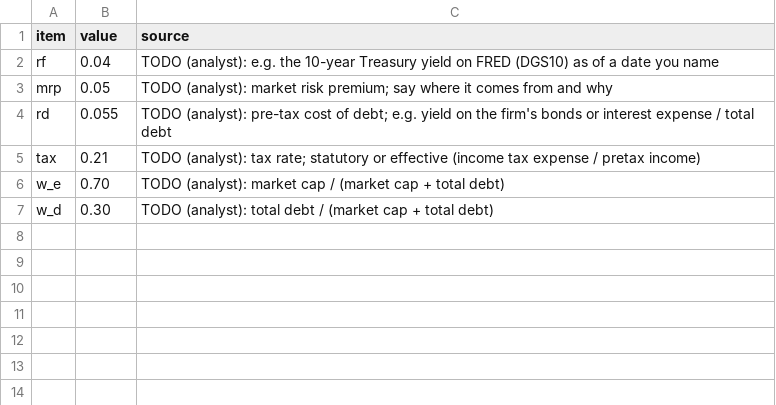
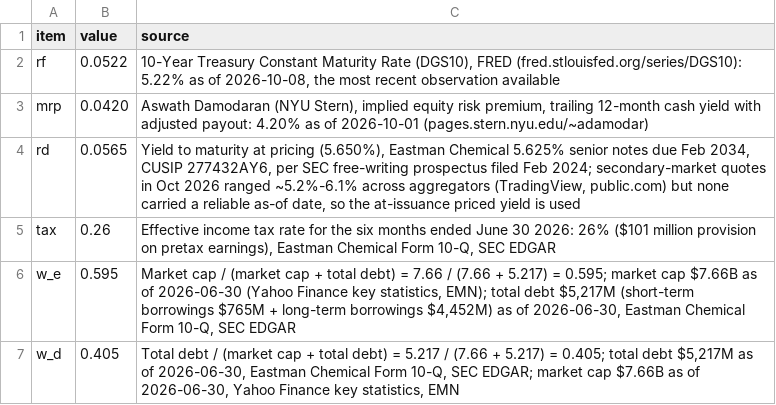
Before and after one commit to HenryHoeffner/Team-Backrow---WACC-Assignment-, a CSV file: inputs/assumptions.csv, drawn as a sheet.

```diff
--- a/inputs/assumptions.csv
+++ b/inputs/assumptions.csv
@@ -1,7 +1,7 @@
 item,value,source
-rf,0.04,"TODO (analyst): e.g. the 10-year Treasury yield on FRED (DGS10) as of a date you name"
-mrp,0.05,"TODO (analyst): market risk premium; say where it comes from and why"
-rd,0.055,"TODO (analyst): pre-tax cost of debt; e.g. yield on the firm's bonds or interest expense / total debt"
-tax,0.21,"TODO (analyst): tax rate; statutory or effective (income tax expense / pretax income)"
-w_e,0.70,"TODO (analyst): market cap / (market cap + total debt)"
-w_d,0.30,"TODO (analyst): total debt / (market cap + total debt)"
+rf,0.0522,"10-Year Treasury Constant Maturity Rate (DGS10), FRED (fred.stlouisfed.org/series/DGS10): 5.22% as of 2026-10-08, the most recent observation available"
+mrp,0.0420,"Aswath Damodaran (NYU Stern), implied equity risk premium, trailing 12-month cash yield with adjusted payout: 4.20% as of 2026-10-01 (pages.stern.nyu.edu/~adamodar)"
+rd,0.0565,"Yield to maturity at pricing (5.650%), Eastman Chemical 5.625% senior notes due Feb 2034, CUSIP 277432AY6, per SEC free-writing prospectus filed Feb 2024; secondary-market quotes in Oct 2026 ranged ~5.2%-6.1% across aggregators (TradingView, public.com) but none carried a reliable as-of date, so the at-issuance priced yield is used"
+tax,0.26,"Effective income tax rate for the six months ended June 30 2026: 26% ($101 million provision on pretax earnings), Eastman Chemical Form 10-Q, SEC EDGAR"
+w_e,0.595,"Market cap / (market cap + total debt) = 7.66 / (7.66 + 5.217) = 0.595; market cap $7.66B as of 2026-06-30 (Yahoo Finance key statistics, EMN); total debt $5,217M (short-term borrowings $765M + long-term borrowings $4,452M) as of 2026-06-30, Eastman Chemical Form 10-Q, SEC EDGAR"
+w_d,0.405,"Total debt / (market cap + total debt) = 5.217 / (7.66 + 5.217) = 0.405; total debt $5,217M as of 2026-06-30, Eastman Chemical Form 10-Q, SEC EDGAR; market cap $7.66B as of 2026-06-30, Yahoo Finance key statistics, EMN"
```
